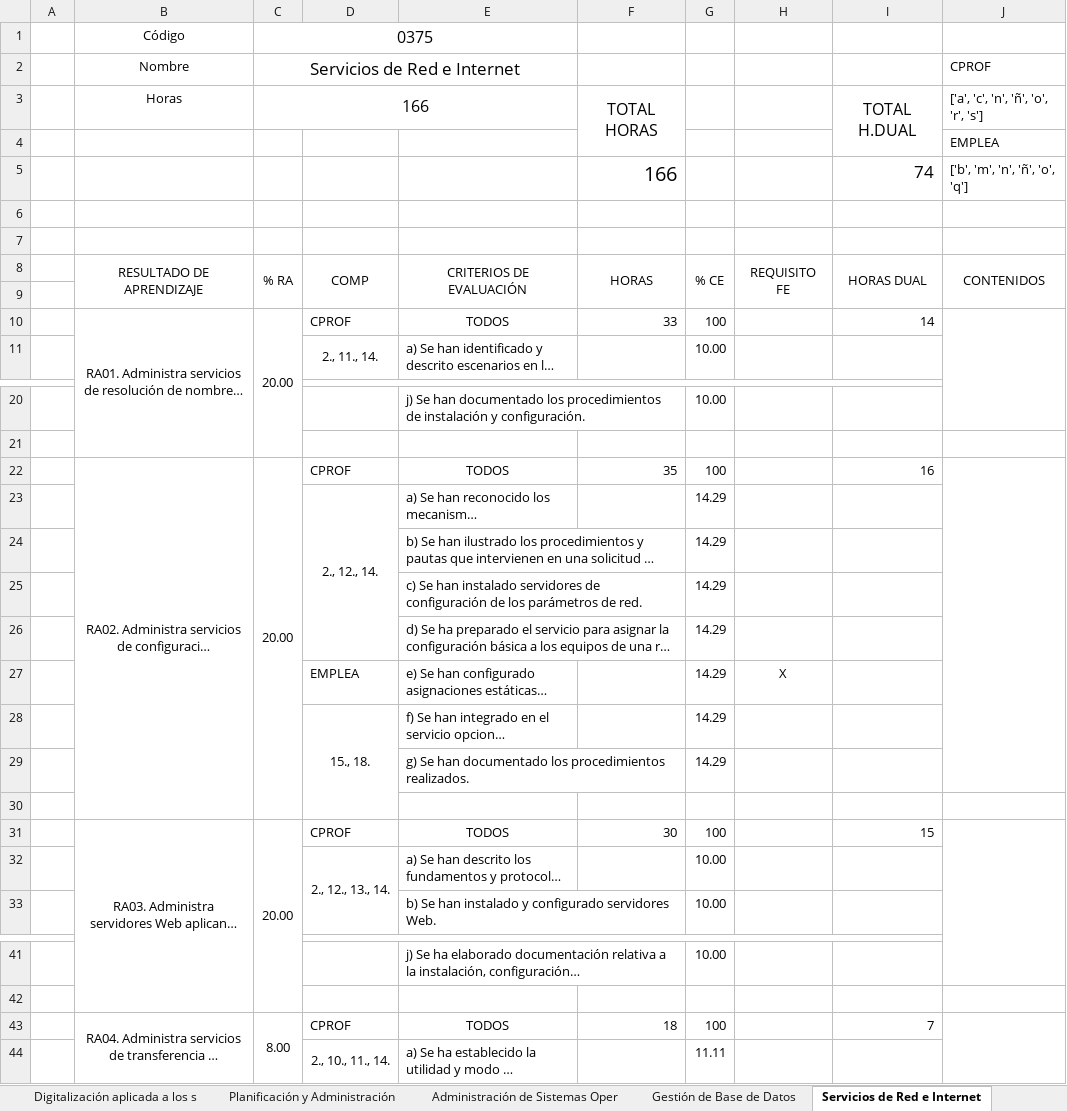
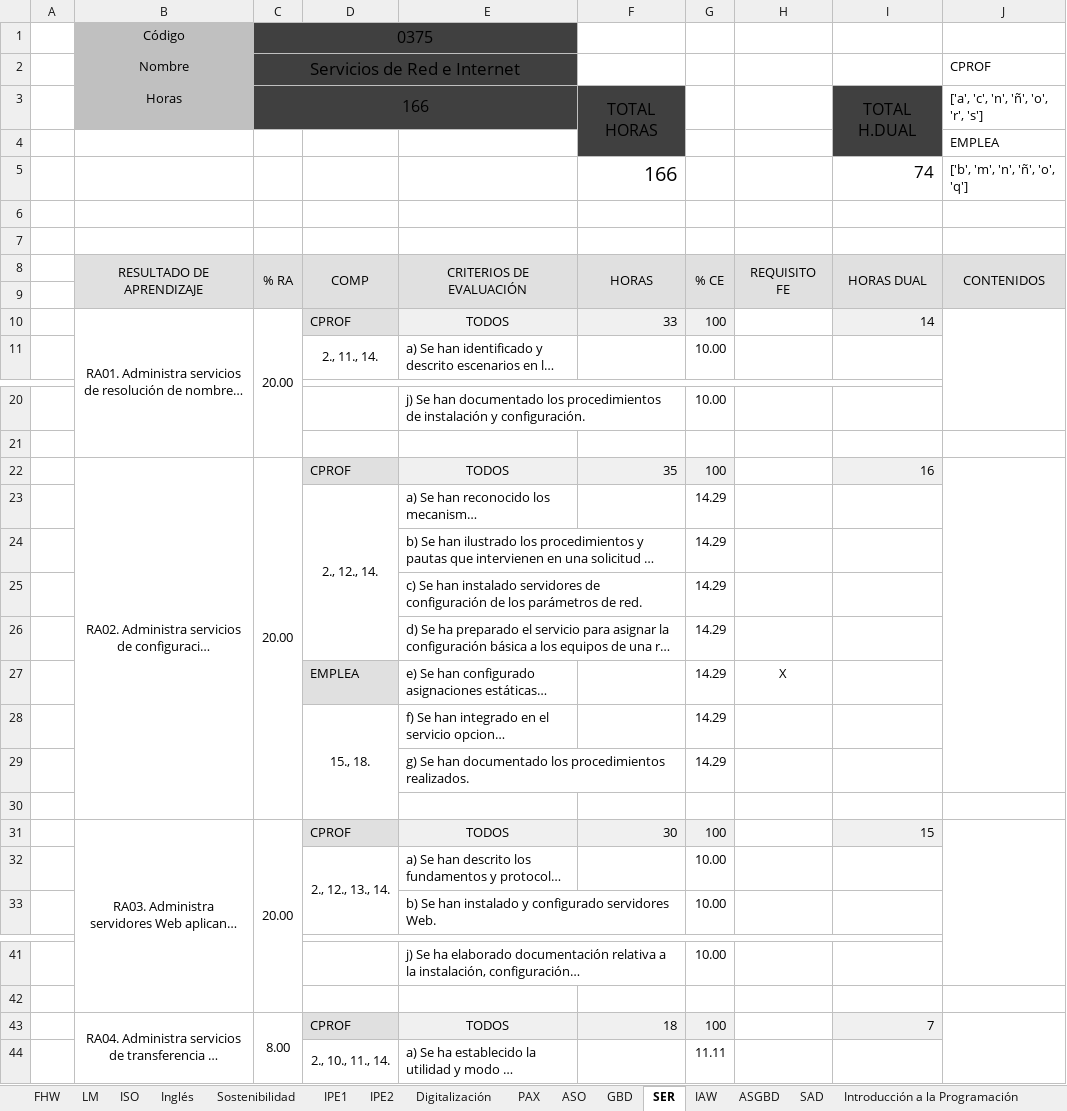
Before and after one commit to inforsenia/PCCF, an Excel workbook: excels/ASIR_libro.xlsx, sheet SER, drawn as a sheet; only a part is shown, gaps mark what is left out; long unchanged cells end in …; values as stored, in another font and other column widths than the file's, no borders; the diff covers the shown part only; the diff names each change by its address in the sheet, - before the commit and + after, or states it on an @@ line.

```diff
--- a/excels/ASIR_libro.xlsx (sheet SER)
+++ b/excels/ASIR_libro.xlsx (sheet SER)
-sheet tab: Digitalización aplicada a los s
+sheet tab: Digitalización
-sheet tab: Planificación y Administración
+sheet tab: PAX
-sheet tab: Administración de Sistemas Oper
+sheet tab: GBD
-sheet tab: Gestión de Base de Datos
+sheet tab: ASO
-sheet tab: Servicios de Red e Internet
+sheet tab: SER
@@ sheet tab order changed: FHW | LM | ISO | Inglés | Sostenibilidad | IPE1 | IPE2 | Digitalización | PAX | ASO | GBD | SER | IAW | ASGBD | SAD | Introducción a la Programación @@
-B1:B3 fill: none
+B1:B3 fill: #C0C0C0
-C1:E2 fill: none
+C1:E2 fill: #404040
-C3:F3 fill: none
+C3:F3 fill: #404040
-I3:I4 fill: none
+I3:I4 fill: #404040
-F4 fill: none
+F4 fill: #404040
-B8:J9 fill: none
+B8:J9 fill: #E0E0E0
-D10 fill: none
+D10 fill: #E0E0E0
-E10:G10 fill: none
+E10:G10 fill: #F0F0F0
-I10 fill: none
+I10 fill: #F0F0F0
-D22 fill: none
+D22 fill: #E0E0E0
-E22:G22 fill: none
+E22:G22 fill: #F0F0F0
-I22 fill: none
+I22 fill: #F0F0F0
-D27 fill: none
+D27 fill: #E0E0E0
-D31 fill: none
+D31 fill: #E0E0E0
-E31:G31 fill: none
+E31:G31 fill: #F0F0F0
-I31 fill: none
+I31 fill: #F0F0F0
-D43 fill: none
+D43 fill: #E0E0E0
-E43:G43 fill: none
+E43:G43 fill: #F0F0F0
-I43 fill: none
+I43 fill: #F0F0F0
```
Also changed, not shown: cell formats elsewhere in this sheet, sheet GBD, sheet ASO, sheet ISO, sheet IAW, sheet PAX, sheet LM, 7 more sheets, other sheet tabs, formulas that keep their value.
